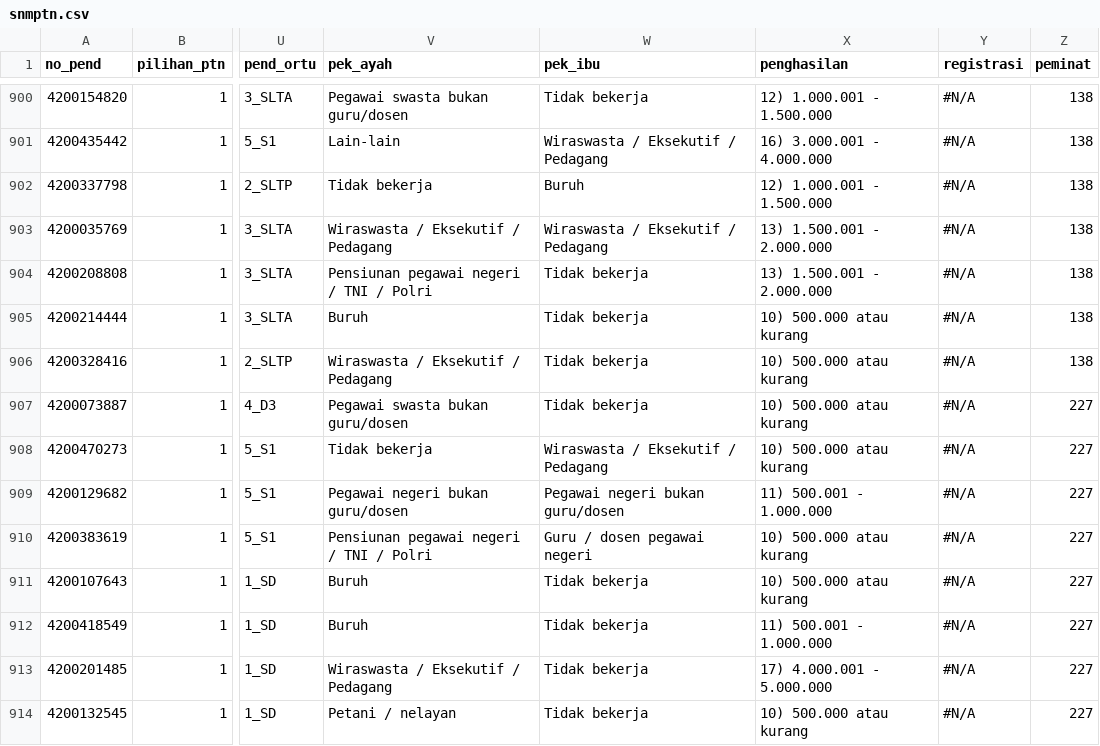
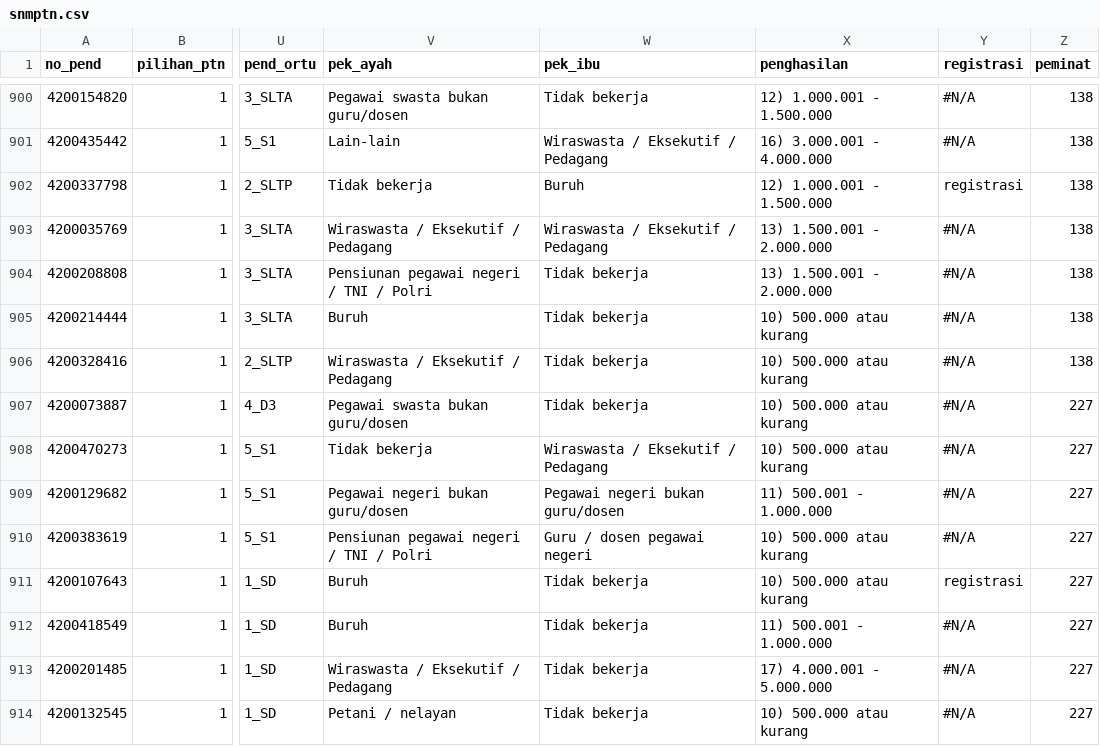
Before and after one commit to registrasi-untirta/snmptn, a CSV file: snmptn.csv, drawn as a sheet; only a part is shown, gaps mark what is left out; the diff covers the shown part only; the diff names each change by its address in the sheet, - before the commit and + after, or states it on an @@ line.

```diff
--- a/snmptn.csv
+++ b/snmptn.csv
-Y902 (registrasi): #N/A
+Y902 (registrasi): registrasi
-Y911 (registrasi): #N/A
+Y911 (registrasi): registrasi
```
Also changed, not shown: 10 edited cells elsewhere in this file.
